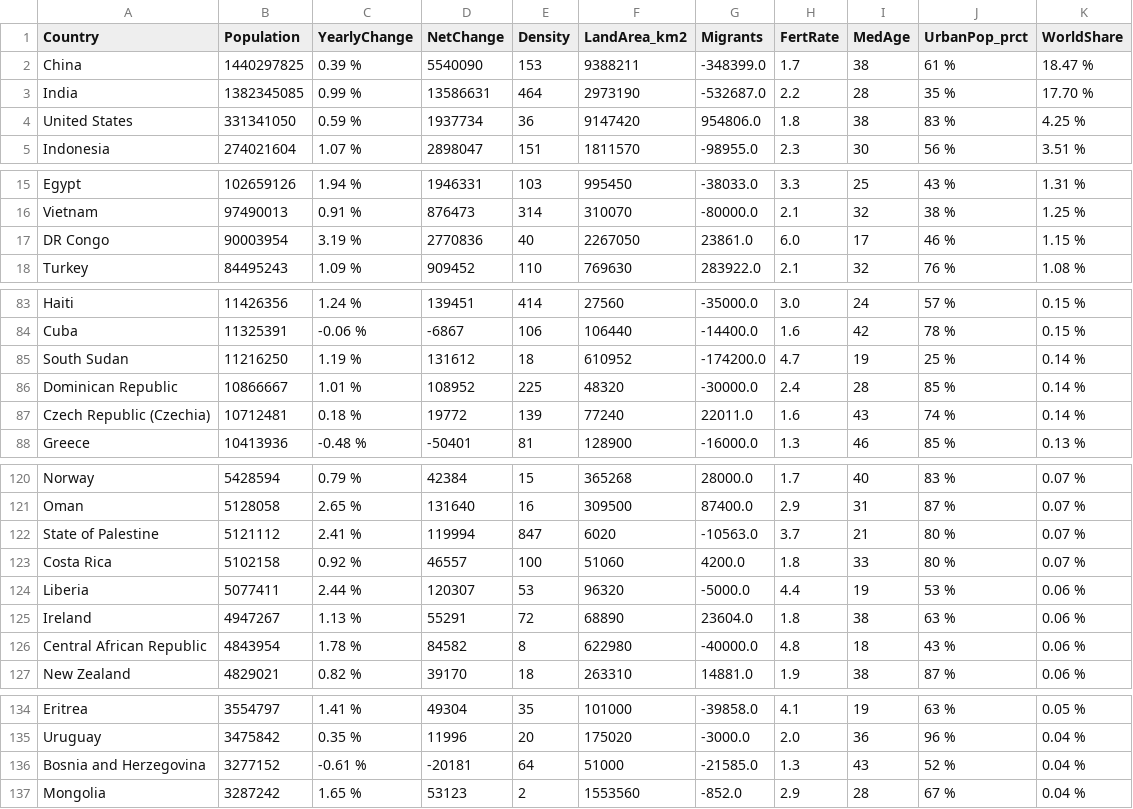
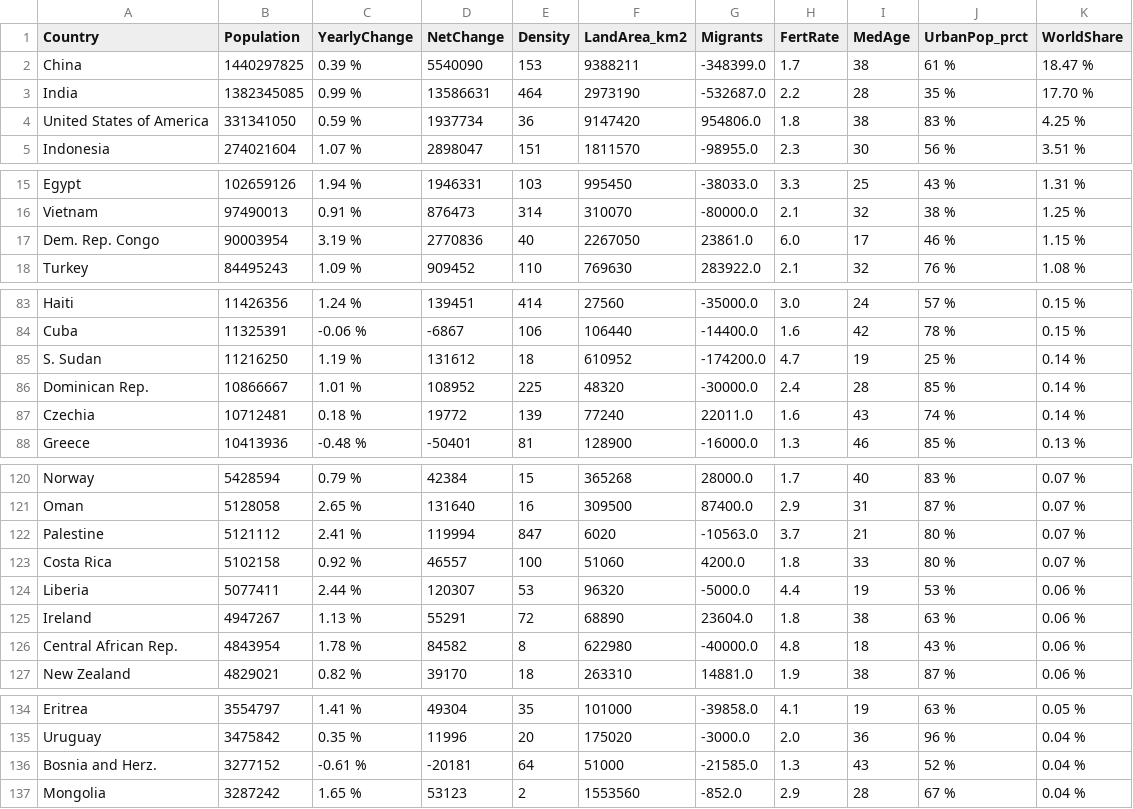
Before and after one commit to hongjchang/FIT3179Assignment2, a CSV file: datasets/population_by_country_2020.csv, drawn as a sheet; only a part is shown, gaps mark what is left out; the diff covers the shown part only.

Commit message:
Commit9-Final Version - Modified population 2020 dataset to fix "no data available" in the choropleth map

```diff
--- a/datasets/population_by_country_2020.csv
+++ b/datasets/population_by_country_2020.csv
@@ -3,3 +3,3 @@ China,1440297825,0.39 %,5540090,153,9388211,-348399.0,1.7,38,61 %,18.47 %
 India,1382345085,0.99 %,13586631,464,2973190,-532687.0,2.2,28,35 %,17.70 %
-United States,331341050,0.59 %,1937734,36,9147420,954806.0,1.8,38,83 %,4.25 %
+United States of America,331341050,0.59 %,1937734,36,9147420,954806.0,1.8,38,83 %,4.25 %
 Indonesia,274021604,1.07 %,2898047,151,1811570,-98955.0,2.3,30,56 %,3.51 %
@@ -16,3 +16,3 @@ Egypt,102659126,1.94 %,1946331,103,995450,-38033.0,3.3,25,43 %,1.31 %
 Vietnam,97490013,0.91 %,876473,314,310070,-80000.0,2.1,32,38 %,1.25 %
-DR Congo,90003954,3.19 %,2770836,40,2267050,23861.0,6.0,17,46 %,1.15 %
+Dem. Rep. Congo,90003954,3.19 %,2770836,40,2267050,23861.0,6.0,17,46 %,1.15 %
 Turkey,84495243,1.09 %,909452,110,769630,283922.0,2.1,32,76 %,1.08 %
@@ -84,5 +84,5 @@ Haiti,11426356,1.24 %,139451,414,27560,-35000.0,3.0,24,57 %,0.15 %
 Cuba,11325391,-0.06 %,-6867,106,106440,-14400.0,1.6,42,78 %,0.15 %
-South Sudan,11216250,1.19 %,131612,18,610952,-174200.0,4.7,19,25 %,0.14 %
-Dominican Republic,10866667,1.01 %,108952,225,48320,-30000.0,2.4,28,85 %,0.14 %
-Czech Republic (Czechia),10712481,0.18 %,19772,139,77240,22011.0,1.6,43,74 %,0.14 %
+S. Sudan,11216250,1.19 %,131612,18,610952,-174200.0,4.7,19,25 %,0.14 %
+Dominican Rep.,10866667,1.01 %,108952,225,48320,-30000.0,2.4,28,85 %,0.14 %
+Czechia,10712481,0.18 %,19772,139,77240,22011.0,1.6,43,74 %,0.14 %
 Greece,10413936,-0.48 %,-50401,81,128900,-16000.0,1.3,46,85 %,0.13 %
@@ -121,3 +121,3 @@ Norway,5428594,0.79 %,42384,15,365268,28000.0,1.7,40,83 %,0.07 %
 Oman,5128058,2.65 %,131640,16,309500,87400.0,2.9,31,87 %,0.07 %
-State of Palestine,5121112,2.41 %,119994,847,6020,-10563.0,3.7,21,80 %,0.07 %
+Palestine,5121112,2.41 %,119994,847,6020,-10563.0,3.7,21,80 %,0.07 %
 Costa Rica,5102158,0.92 %,46557,100,51060,4200.0,1.8,33,80 %,0.07 %
@@ -125,3 +125,3 @@ Liberia,5077411,2.44 %,120307,53,96320,-5000.0,4.4,19,53 %,0.06 %
 Ireland,4947267,1.13 %,55291,72,68890,23604.0,1.8,38,63 %,0.06 %
-Central African Republic,4843954,1.78 %,84582,8,622980,-40000.0,4.8,18,43 %,0.06 %
+Central African Rep.,4843954,1.78 %,84582,8,622980,-40000.0,4.8,18,43 %,0.06 %
 New Zealand,4829021,0.82 %,39170,18,263310,14881.0,1.9,38,87 %,0.06 %
@@ -135,3 +135,3 @@ Eritrea,3554797,1.41 %,49304,35,101000,-39858.0,4.1,19,63 %,0.05 %
 Uruguay,3475842,0.35 %,11996,20,175020,-3000.0,2.0,36,96 %,0.04 %
-Bosnia and Herzegovina,3277152,-0.61 %,-20181,64,51000,-21585.0,1.3,43,52 %,0.04 %
+Bosnia and Herz.,3277152,-0.61 %,-20181,64,51000,-21585.0,1.3,43,52 %,0.04 %
 Mongolia,3287242,1.65 %,53123,2,1553560,-852.0,2.9,28,67 %,0.04 %
```
Also changed, not shown: 3 edited cells elsewhere in this file, 1 other file.
